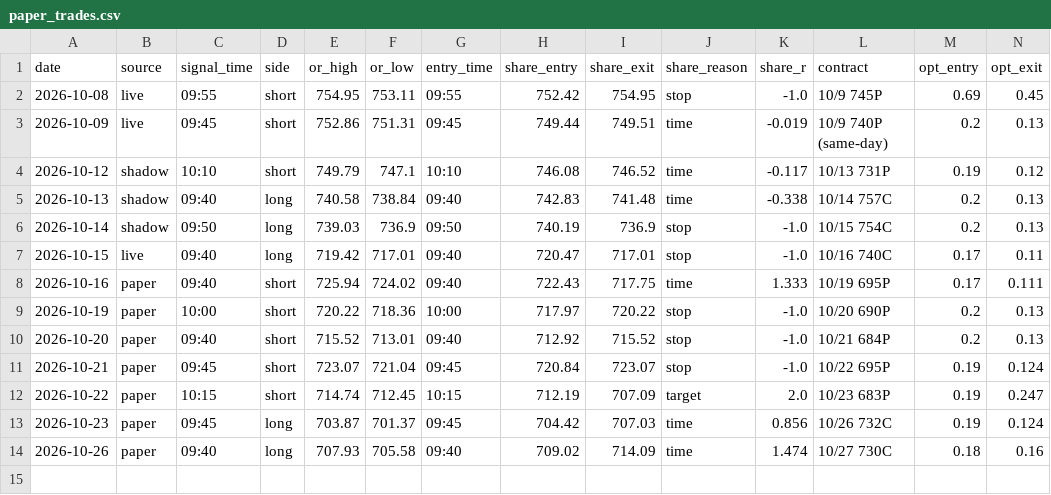
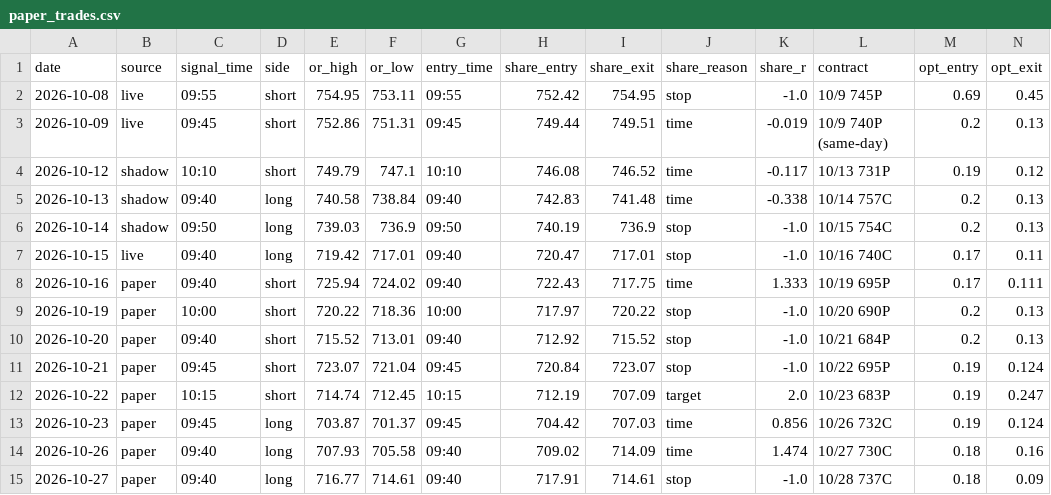
Before and after one commit to DeadSeagul/Robinhood, a CSV file: research/paper_trades.csv, drawn as a sheet; only a part is shown; rows hold the shown columns only; the diff names each change by its address in the sheet, - before the commit and + after, or states it on an @@ line.

```diff
--- a/research/paper_trades.csv
+++ b/research/paper_trades.csv
+row 15: 2026-10-27 | paper | 09:40 | long | 716.77 | 714.61 | 09:40 | 717.91 | 714.61 | stop | -1.0 | 10/28 737C | 0.18 | 0.09
```
Also changed, not shown: research/news_log.csv, research/replay_journal.csv, 2 other files.
